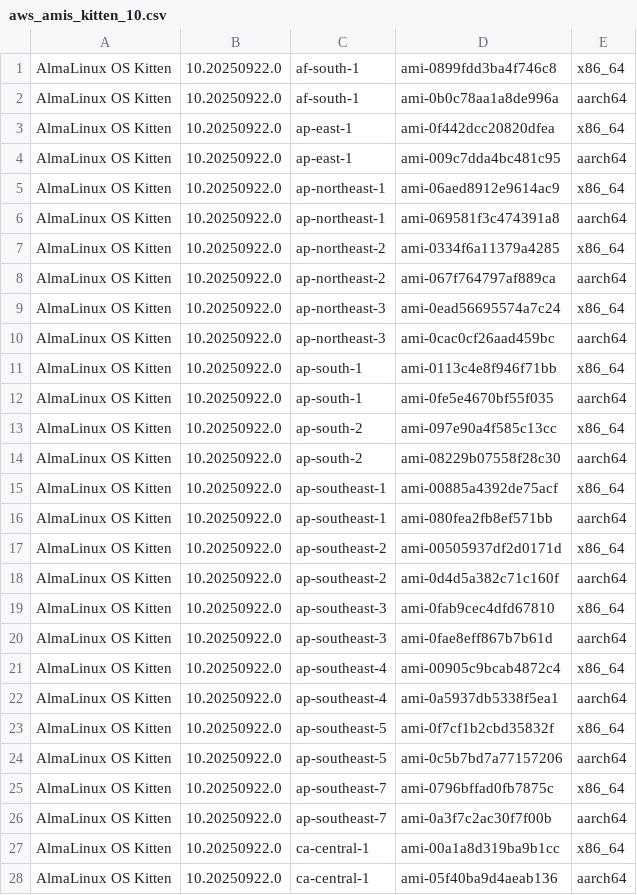
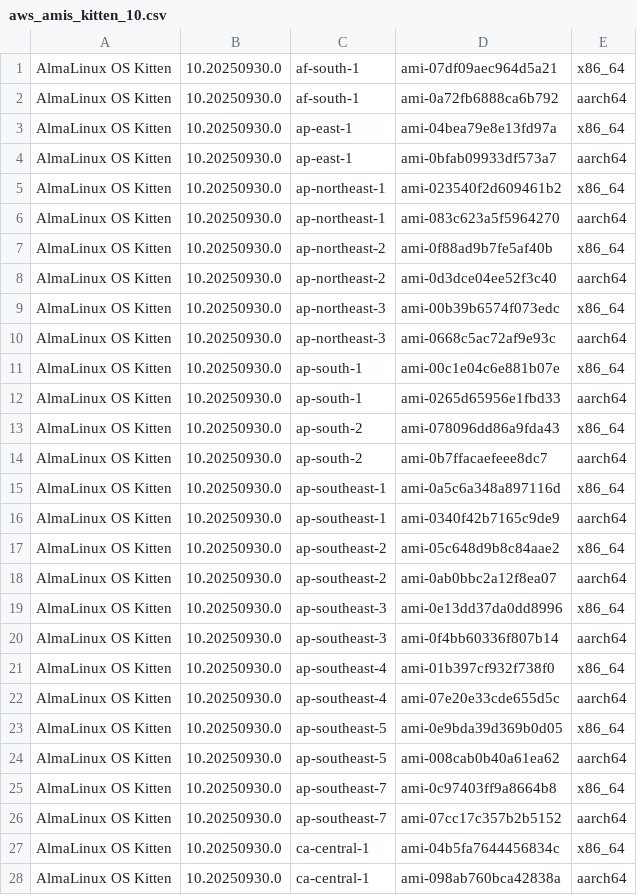
Before and after one commit to AlmaLinux/wiki, a CSV file: docs/.vuepress/public/ci-data/aws_amis_kitten_10.csv, drawn as a sheet; only a part is shown; the diff covers the shown part only.

Commit message:
Update AlmaLinux OS Kitten 10 20250930.0 AWS AMI IDs

```diff
--- a/docs/.vuepress/public/ci-data/aws_amis_kitten_10.csv
+++ b/docs/.vuepress/public/ci-data/aws_amis_kitten_10.csv
@@ -1,28 +1,28 @@
-"AlmaLinux OS Kitten","10.20250922.0","af-south-1","ami-0899fdd3ba4f746c8","x86_64"
-"AlmaLinux OS Kitten","10.20250922.0","af-south-1","ami-0b0c78aa1a8de996a","aarch64"
-"AlmaLinux OS Kitten","10.20250922.0","ap-east-1","ami-0f442dcc20820dfea","x86_64"
-"AlmaLinux OS Kitten","10.20250922.0","ap-east-1","ami-009c7dda4bc481c95","aarch64"
-"AlmaLinux OS Kitten","10.20250922.0","ap-northeast-1","ami-06aed8912e9614ac9","x86_64"
-"AlmaLinux OS Kitten","10.20250922.0","ap-northeast-1","ami-069581f3c474391a8","aarch64"
-"AlmaLinux OS Kitten","10.20250922.0","ap-northeast-2","ami-0334f6a11379a4285","x86_64"
-"AlmaLinux OS Kitten","10.20250922.0","ap-northeast-2","ami-067f764797af889ca","aarch64"
-"AlmaLinux OS Kitten","10.20250922.0","ap-northeast-3","ami-0ead56695574a7c24","x86_64"
-"AlmaLinux OS Kitten","10.20250922.0","ap-northeast-3","ami-0cac0cf26aad459bc","aarch64"
-"AlmaLinux OS Kitten","10.20250922.0","ap-south-1","ami-0113c4e8f946f71bb","x86_64"
-"AlmaLinux OS Kitten","10.20250922.0","ap-south-1","ami-0fe5e4670bf55f035","aarch64"
-"AlmaLinux OS Kitten","10.20250922.0","ap-south-2","ami-097e90a4f585c13cc","x86_64"
-"AlmaLinux OS Kitten","10.20250922.0","ap-south-2","ami-08229b07558f28c30","aarch64"
-"AlmaLinux OS Kitten","10.20250922.0","ap-southeast-1","ami-00885a4392de75acf","x86_64"
-"AlmaLinux OS Kitten","10.20250922.0","ap-southeast-1","ami-080fea2fb8ef571bb","aarch64"
-"AlmaLinux OS Kitten","10.20250922.0","ap-southeast-2","ami-00505937df2d0171d","x86_64"
-"AlmaLinux OS Kitten","10.20250922.0","ap-southeast-2","ami-0d4d5a382c71c160f","aarch64"
-"AlmaLinux OS Kitten","10.20250922.0","ap-southeast-3","ami-0fab9cec4dfd67810","x86_64"
-"AlmaLinux OS Kitten","10.20250922.0","ap-southeast-3","ami-0fae8eff867b7b61d","aarch64"
-"AlmaLinux OS Kitten","10.20250922.0","ap-southeast-4","ami-00905c9bcab4872c4","x86_64"
-"AlmaLinux OS Kitten","10.20250922.0","ap-southeast-4","ami-0a5937db5338f5ea1","aarch64"
-"AlmaLinux OS Kitten","10.20250922.0","ap-southeast-5","ami-0f7cf1b2cbd35832f","x86_64"
-"AlmaLinux OS Kitten","10.20250922.0","ap-southeast-5","ami-0c5b7bd7a77157206","aarch64"
-"AlmaLinux OS Kitten","10.20250922.0","ap-southeast-7","ami-0796bffad0fb7875c","x86_64"
-"AlmaLinux OS Kitten","10.20250922.0","ap-southeast-7","ami-0a3f7c2ac30f7f00b","aarch64"
-"AlmaLinux OS Kitten","10.20250922.0","ca-central-1","ami-00a1a8d319ba9b1cc","x86_64"
-"AlmaLinux OS Kitten","10.20250922.0","ca-central-1","ami-05f40ba9d4aeab136","aarch64"
+"AlmaLinux OS Kitten","10.20250930.0","af-south-1","ami-07df09aec964d5a21","x86_64"
+"AlmaLinux OS Kitten","10.20250930.0","af-south-1","ami-0a72fb6888ca6b792","aarch64"
+"AlmaLinux OS Kitten","10.20250930.0","ap-east-1","ami-04bea79e8e13fd97a","x86_64"
+"AlmaLinux OS Kitten","10.20250930.0","ap-east-1","ami-0bfab09933df573a7","aarch64"
+"AlmaLinux OS Kitten","10.20250930.0","ap-northeast-1","ami-023540f2d609461b2","x86_64"
+"AlmaLinux OS Kitten","10.20250930.0","ap-northeast-1","ami-083c623a5f5964270","aarch64"
+"AlmaLinux OS Kitten","10.20250930.0","ap-northeast-2","ami-0f88ad9b7fe5af40b","x86_64"
+"AlmaLinux OS Kitten","10.20250930.0","ap-northeast-2","ami-0d3dce04ee52f3c40","aarch64"
+"AlmaLinux OS Kitten","10.20250930.0","ap-northeast-3","ami-00b39b6574f073edc","x86_64"
+"AlmaLinux OS Kitten","10.20250930.0","ap-northeast-3","ami-0668c5ac72af9e93c","aarch64"
+"AlmaLinux OS Kitten","10.20250930.0","ap-south-1","ami-00c1e04c6e881b07e","x86_64"
+"AlmaLinux OS Kitten","10.20250930.0","ap-south-1","ami-0265d65956e1fbd33","aarch64"
+"AlmaLinux OS Kitten","10.20250930.0","ap-south-2","ami-078096dd86a9fda43","x86_64"
+"AlmaLinux OS Kitten","10.20250930.0","ap-south-2","ami-0b7ffacaefeee8dc7","aarch64"
+"AlmaLinux OS Kitten","10.20250930.0","ap-southeast-1","ami-0a5c6a348a897116d","x86_64"
+"AlmaLinux OS Kitten","10.20250930.0","ap-southeast-1","ami-0340f42b7165c9de9","aarch64"
+"AlmaLinux OS Kitten","10.20250930.0","ap-southeast-2","ami-05c648d9b8c84aae2","x86_64"
+"AlmaLinux OS Kitten","10.20250930.0","ap-southeast-2","ami-0ab0bbc2a12f8ea07","aarch64"
+"AlmaLinux OS Kitten","10.20250930.0","ap-southeast-3","ami-0e13dd37da0dd8996","x86_64"
+"AlmaLinux OS Kitten","10.20250930.0","ap-southeast-3","ami-0f4bb60336f807b14","aarch64"
+"AlmaLinux OS Kitten","10.20250930.0","ap-southeast-4","ami-01b397cf932f738f0","x86_64"
+"AlmaLinux OS Kitten","10.20250930.0","ap-southeast-4","ami-07e20e33cde655d5c","aarch64"
+"AlmaLinux OS Kitten","10.20250930.0","ap-southeast-5","ami-0e9bda39d369b0d05","x86_64"
+"AlmaLinux OS Kitten","10.20250930.0","ap-southeast-5","ami-008cab0b40a61ea62","aarch64"
+"AlmaLinux OS Kitten","10.20250930.0","ap-southeast-7","ami-0c97403ff9a8664b8","x86_64"
+"AlmaLinux OS Kitten","10.20250930.0","ap-southeast-7","ami-07cc17c357b2b5152","aarch64"
+"AlmaLinux OS Kitten","10.20250930.0","ca-central-1","ami-04b5fa7644456834c","x86_64"
+"AlmaLinux OS Kitten","10.20250930.0","ca-central-1","ami-098ab760bca42838a","aarch64"
```
Also changed, not shown: 72 edited cells elsewhere in this file, 1 other file.
